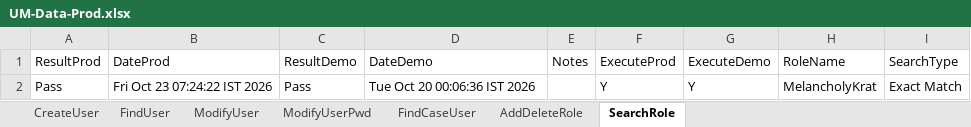
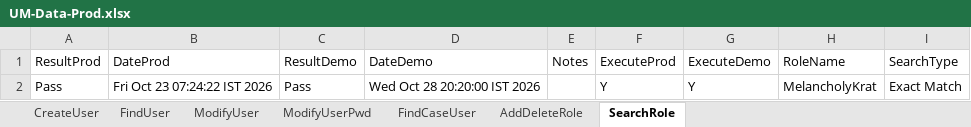
Before and after one commit to dcusend/VPS-Katalon, an Excel workbook: KatalonData/Bootstrap/UM-Data-Prod.xlsx, sheet SearchRole, drawn as a sheet; values as stored, in another font and other column widths than the file's, no borders; the diff names each change by its address in the sheet, - before the commit and + after, or states it on an @@ line.

```diff
--- a/KatalonData/Bootstrap/UM-Data-Prod.xlsx (sheet SearchRole)
+++ b/KatalonData/Bootstrap/UM-Data-Prod.xlsx (sheet SearchRole)
-D2: Tue Oct 20 00:06:36 IST 2026
+D2: Wed Oct 28 20:20:00 IST 2026
```
Also changed, not shown: sheet AddDeleteRole, sheet FindCaseUser, sheet FindUser, sheet ModifyUser, sheet ModifyUserPwd, sheet CreateUser, KatalonData/Bootstrap/Reporting.xlsx, KatalonData/IWPBootstrapData/VRelayPaymentsACH_27.xlsx, 23 other files.
